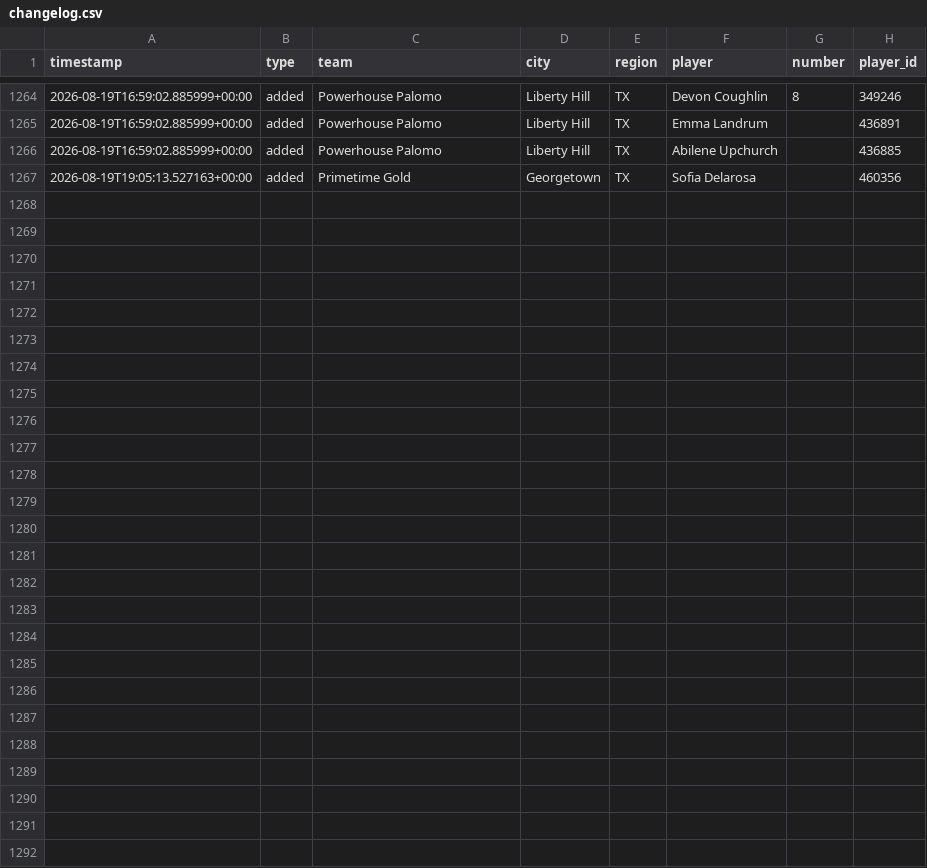
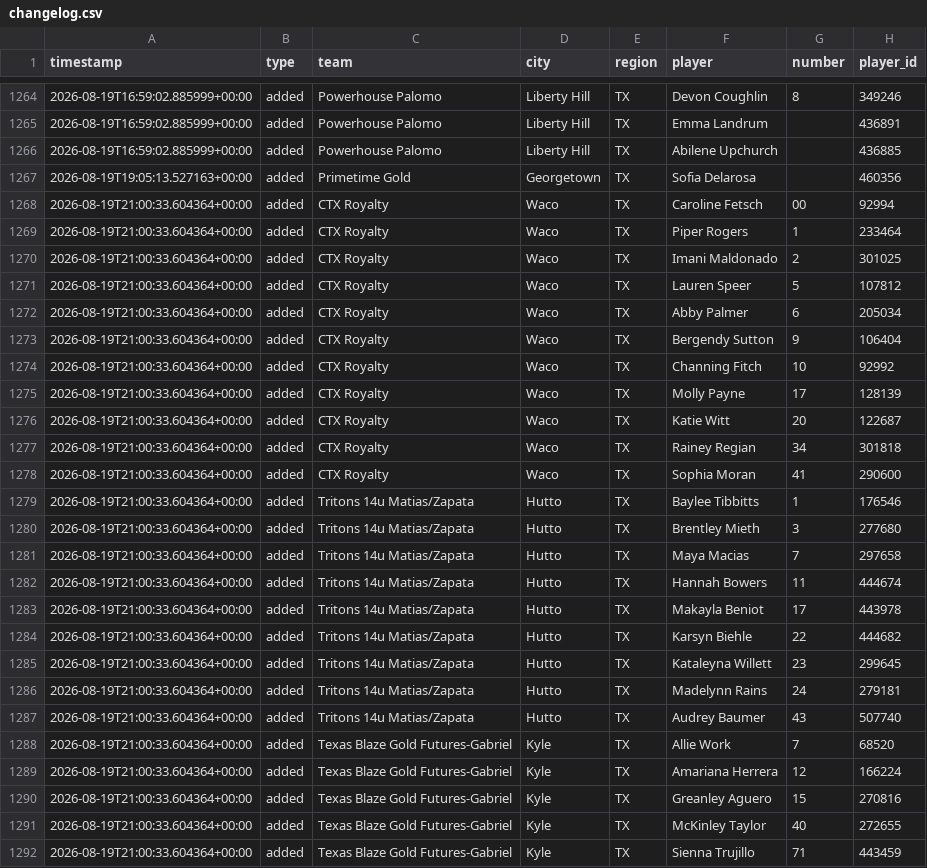
Before and after one commit to jeremiah9980/ncs-monitor, a CSV file: reports/changelog.csv, drawn as a sheet; only a part is shown, gaps mark what is left out; the diff names each change by its address in the sheet, - before the commit and + after, or states it on an @@ line.

```diff
--- a/reports/changelog.csv
+++ b/reports/changelog.csv
+row 1268: 2026-08-19T21:00:33.604364+00:00 | added | CTX Royalty | Waco | TX | Caroline Fetsch | 00 | 92994
+row 1269: 2026-08-19T21:00:33.604364+00:00 | added | CTX Royalty | Waco | TX | Piper Rogers | 1 | 233464
+row 1270: 2026-08-19T21:00:33.604364+00:00 | added | CTX Royalty | Waco | TX | Imani Maldonado | 2 | 301025
+row 1271: 2026-08-19T21:00:33.604364+00:00 | added | CTX Royalty | Waco | TX | Lauren Speer | 5 | 107812
+row 1272: 2026-08-19T21:00:33.604364+00:00 | added | CTX Royalty | Waco | TX | Abby Palmer | 6 | 205034
+row 1273: 2026-08-19T21:00:33.604364+00:00 | added | CTX Royalty | Waco | TX | Bergendy Sutton | 9 | 106404
+row 1274: 2026-08-19T21:00:33.604364+00:00 | added | CTX Royalty | Waco | TX | Channing Fitch | 10 | 92992
+row 1275: 2026-08-19T21:00:33.604364+00:00 | added | CTX Royalty | Waco | TX | Molly Payne | 17 | 128139
+row 1276: 2026-08-19T21:00:33.604364+00:00 | added | CTX Royalty | Waco | TX | Katie Witt | 20 | 122687
+row 1277: 2026-08-19T21:00:33.604364+00:00 | added | CTX Royalty | Waco | TX | Rainey Regian | 34 | 301818
+row 1278: 2026-08-19T21:00:33.604364+00:00 | added | CTX Royalty | Waco | TX | Sophia Moran | 41 | 290600
+row 1279: 2026-08-19T21:00:33.604364+00:00 | added | Tritons 14u Matias/Zapata | Hutto | TX | Baylee Tibbitts | 1 | 176546
+row 1280: 2026-08-19T21:00:33.604364+00:00 | added | Tritons 14u Matias/Zapata | Hutto | TX | Brentley Mieth | 3 | 277680
+row 1281: 2026-08-19T21:00:33.604364+00:00 | added | Tritons 14u Matias/Zapata | Hutto | TX | Maya Macias | 7 | 297658
+row 1282: 2026-08-19T21:00:33.604364+00:00 | added | Tritons 14u Matias/Zapata | Hutto | TX | Hannah Bowers | 11 | 444674
+row 1283: 2026-08-19T21:00:33.604364+00:00 | added | Tritons 14u Matias/Zapata | Hutto | TX | Makayla Beniot | 17 | 443978
+row 1284: 2026-08-19T21:00:33.604364+00:00 | added | Tritons 14u Matias/Zapata | Hutto | TX | Karsyn Biehle | 22 | 444682
+row 1285: 2026-08-19T21:00:33.604364+00:00 | added | Tritons 14u Matias/Zapata | Hutto | TX | Kataleyna Willett | 23 | 299645
+row 1286: 2026-08-19T21:00:33.604364+00:00 | added | Tritons 14u Matias/Zapata | Hutto | TX | Madelynn Rains | 24 | 279181
+row 1287: 2026-08-19T21:00:33.604364+00:00 | added | Tritons 14u Matias/Zapata | Hutto | TX | Audrey Baumer | 43 | 507740
+row 1288: 2026-08-19T21:00:33.604364+00:00 | added | Texas Blaze Gold Futures-Gabriel | Kyle | TX | Allie Work | 7 | 68520
+row 1289: 2026-08-19T21:00:33.604364+00:00 | added | Texas Blaze Gold Futures-Gabriel | Kyle | TX | Amariana Herrera | 12 | 166224
+row 1290: 2026-08-19T21:00:33.604364+00:00 | added | Texas Blaze Gold Futures-Gabriel | Kyle | TX | Greanley Aguero | 15 | 270816
+row 1291: 2026-08-19T21:00:33.604364+00:00 | added | Texas Blaze Gold Futures-Gabriel | Kyle | TX | McKinley Taylor | 40 | 272655
+row 1292: 2026-08-19T21:00:33.604364+00:00 | added | Texas Blaze Gold Futures-Gabriel | Kyle | TX | Sienna Trujillo | 71 | 443459
```
Also changed, not shown: reports/team-list.csv, 5 other files.
